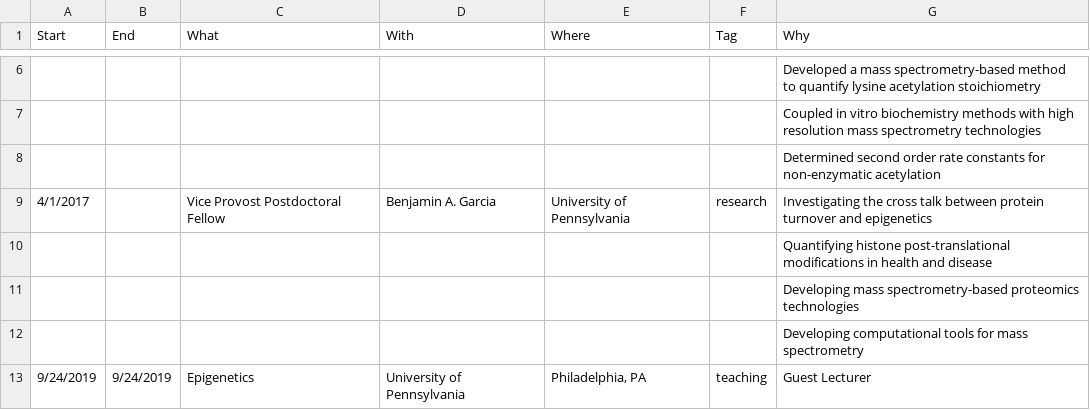
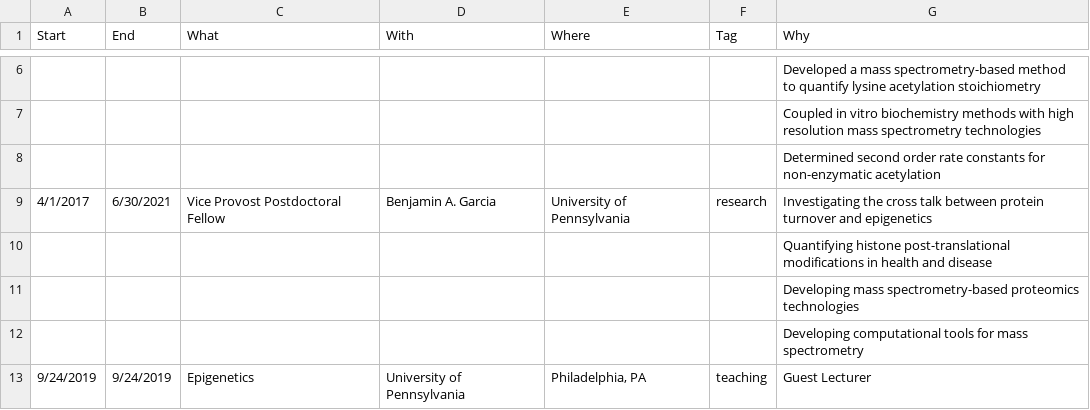
Before and after one commit to baezaj/CV, a CSV file: data/jobs.csv, drawn as a sheet; only a part is shown, gaps mark what is left out.

```diff
--- a/data/jobs.csv
+++ b/data/jobs.csv
@@ -8,3 +8,3 @@ Start,End,What,With,Where,Tag,Why
 ,,,,,,Determined second order rate constants for non-enzymatic acetylation
-4/1/2017,,Vice Provost Postdoctoral Fellow,Benjamin A. Garcia,University of Pennsylvania,research,Investigating the cross talk between protein turnover and epigenetics
+4/1/2017,6/30/2021,Vice Provost Postdoctoral Fellow,Benjamin A. Garcia,University of Pennsylvania,research,Investigating the cross talk between protein turnover and epigenetics
 ,,,,,,Quantifying histone post-translational modifications in health and disease
```
Also changed, not shown: 3 other files.
